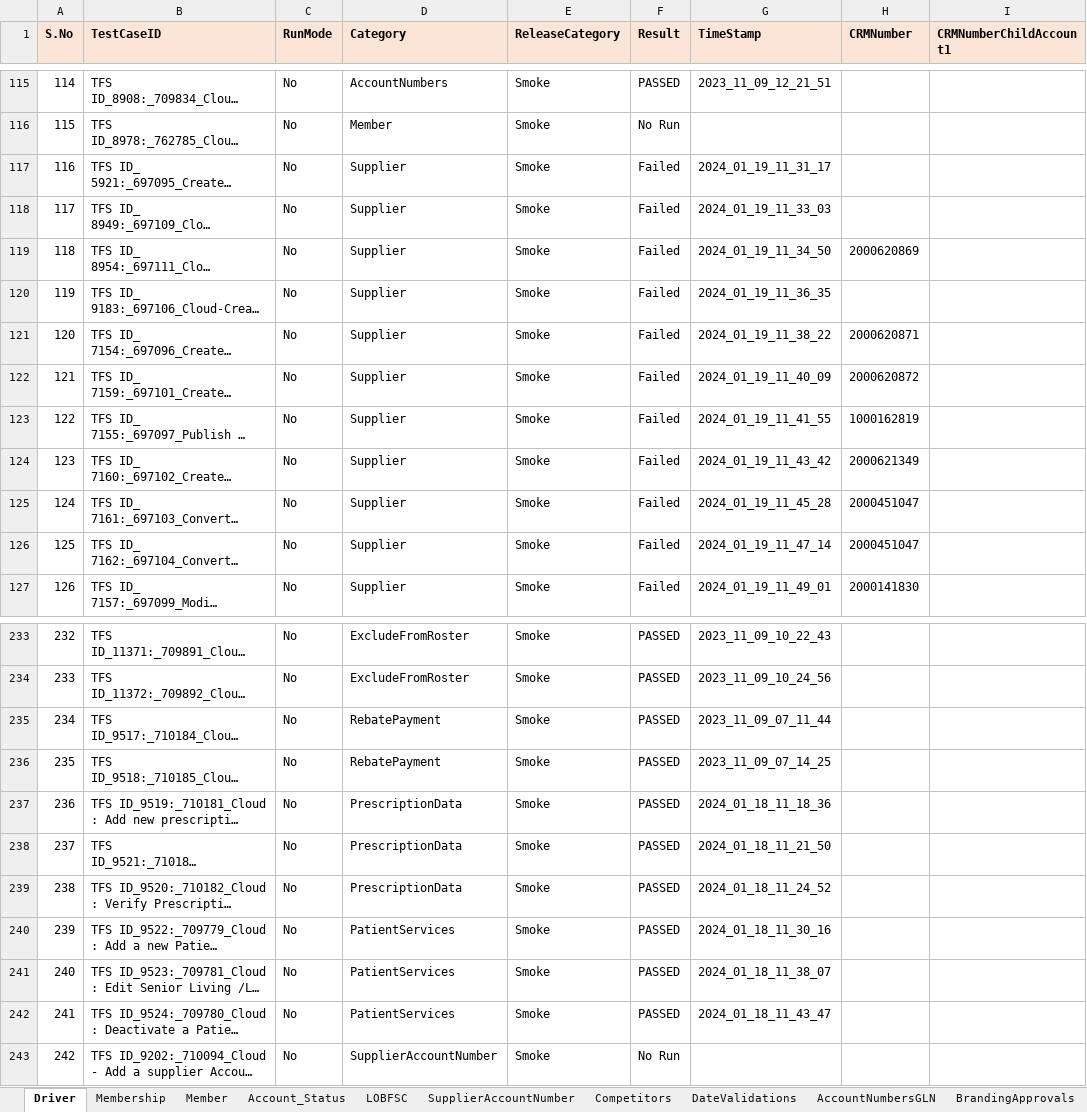
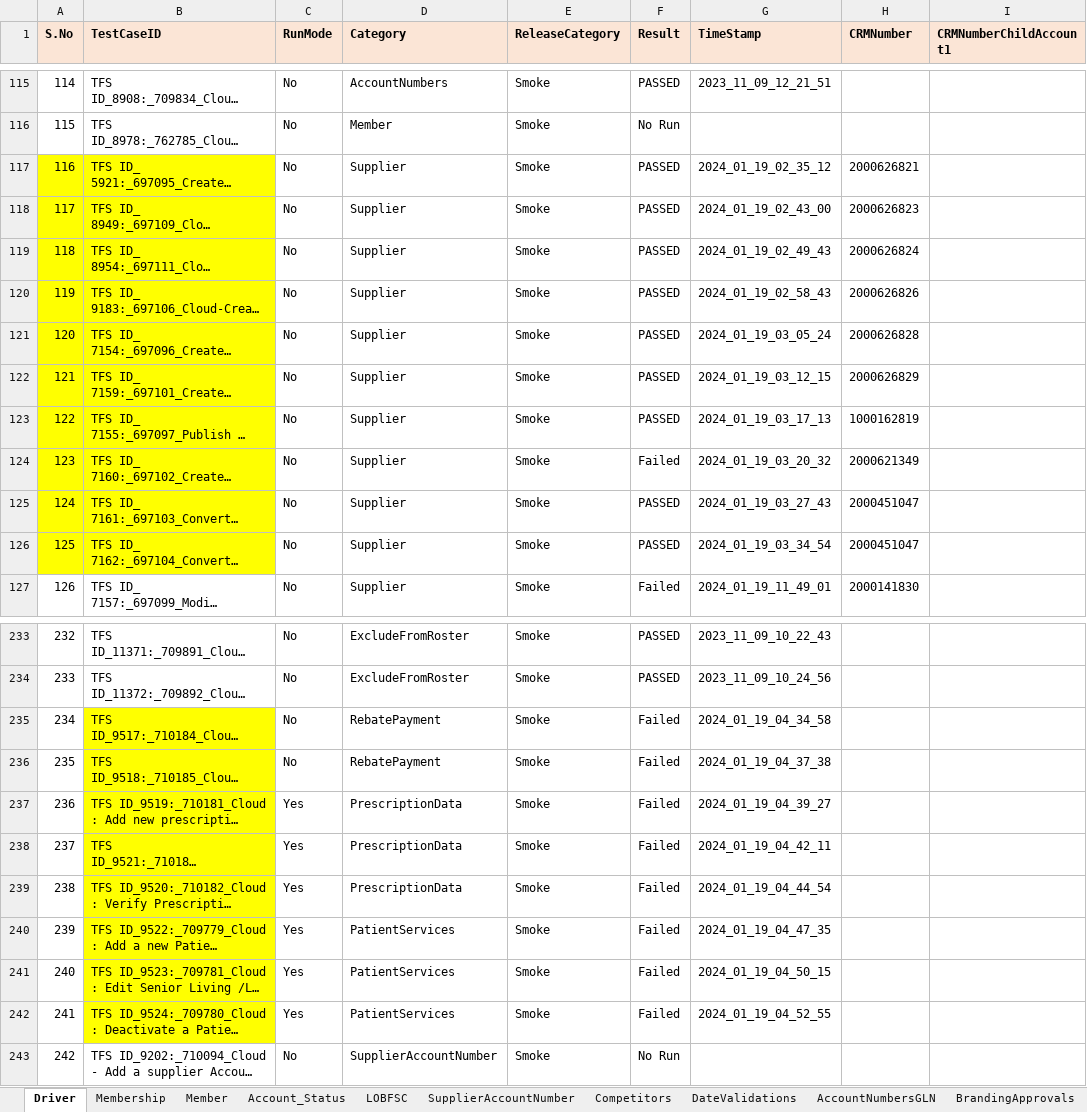
Before and after one commit to FaridhahN/Dynamics_CRM_Cloud_2023_Wave1, an Excel workbook: data/CRMCloud_Testdata.xlsx, sheet Driver, drawn as a sheet; only a part is shown, gaps mark what is left out; long unchanged cells end in …; values as stored, in another font and other column widths than the file's, no borders; the diff covers the shown part only; the diff names each change by its address in the sheet, - before the commit and + after, or states it on an @@ line.

```diff
--- a/data/CRMCloud_Testdata.xlsx (sheet Driver)
+++ b/data/CRMCloud_Testdata.xlsx (sheet Driver)
-A117:B126 fill: none
+A117:B126 fill: #FFFF00
-F117:F123 (Result): Failed
+F117:F123 (Result): PASSED
-G117 (TimeStamp): 2024_01_19_11_31_17
+G117 (TimeStamp): 2024_01_19_02_35_12
-H117 (CRMNumber): (empty)
+H117 (CRMNumber): 2000626821
-G118 (TimeStamp): 2024_01_19_11_33_03
+G118 (TimeStamp): 2024_01_19_02_43_00
-H118 (CRMNumber): (empty)
+H118 (CRMNumber): 2000626823
-G119 (TimeStamp): 2024_01_19_11_34_50
+G119 (TimeStamp): 2024_01_19_02_49_43
-H119 (CRMNumber): 2000620869
+H119 (CRMNumber): 2000626824
-G120 (TimeStamp): 2024_01_19_11_36_35
+G120 (TimeStamp): 2024_01_19_02_58_43
-H120 (CRMNumber): (empty)
+H120 (CRMNumber): 2000626826
-G121 (TimeStamp): 2024_01_19_11_38_22
+G121 (TimeStamp): 2024_01_19_03_05_24
-H121 (CRMNumber): 2000620871
+H121 (CRMNumber): 2000626828
-G122 (TimeStamp): 2024_01_19_11_40_09
+G122 (TimeStamp): 2024_01_19_03_12_15
-H122 (CRMNumber): 2000620872
+H122 (CRMNumber): 2000626829
-G123 (TimeStamp): 2024_01_19_11_41_55
+G123 (TimeStamp): 2024_01_19_03_17_13
-G124 (TimeStamp): 2024_01_19_11_43_42
+G124 (TimeStamp): 2024_01_19_03_20_32
-F125:F126 (Result): Failed
+F125:F126 (Result): PASSED
-G125 (TimeStamp): 2024_01_19_11_45_28
+G125 (TimeStamp): 2024_01_19_03_27_43
-G126 (TimeStamp): 2024_01_19_11_47_14
+G126 (TimeStamp): 2024_01_19_03_34_54
-B235:B242 fill: none
+B235:B242 fill: #FFFF00
-F235:F242 (Result): PASSED
+F235:F242 (Result): Failed
-G235 (TimeStamp): 2023_11_09_07_11_44
+G235 (TimeStamp): 2024_01_19_04_34_58
-G236 (TimeStamp): 2023_11_09_07_14_25
+G236 (TimeStamp): 2024_01_19_04_37_38
-C237:C242 (RunMode): No
+C237:C242 (RunMode): Yes
-G237 (TimeStamp): 2024_01_18_11_18_36
+G237 (TimeStamp): 2024_01_19_04_39_27
-G238 (TimeStamp): 2024_01_18_11_21_50
+G238 (TimeStamp): 2024_01_19_04_42_11
-G239 (TimeStamp): 2024_01_18_11_24_52
+G239 (TimeStamp): 2024_01_19_04_44_54
-G240 (TimeStamp): 2024_01_18_11_30_16
+G240 (TimeStamp): 2024_01_19_04_47_35
-G241 (TimeStamp): 2024_01_18_11_38_07
+G241 (TimeStamp): 2024_01_19_04_50_15
-G242 (TimeStamp): 2024_01_18_11_43_47
+G242 (TimeStamp): 2024_01_19_04_52_55
```
Also changed, not shown: 57 edited cells and cell formats elsewhere in this sheet, sheet Supplier, sheet BusinessClassification, sheet PatientServices, sheet PrescriptionData, sheet AccountNumbers.
